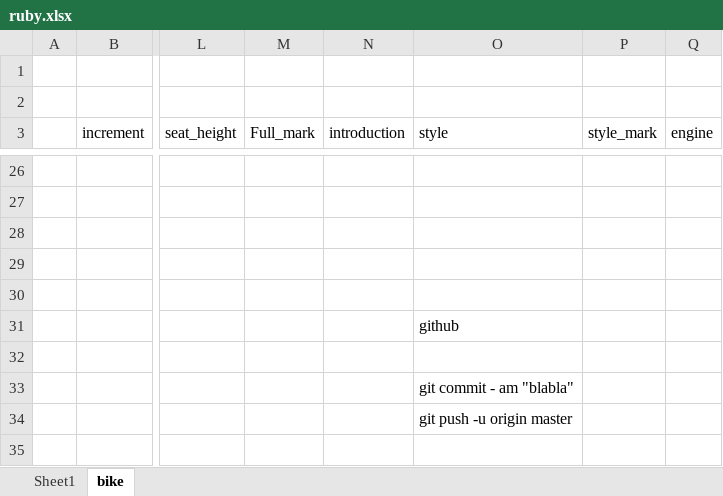
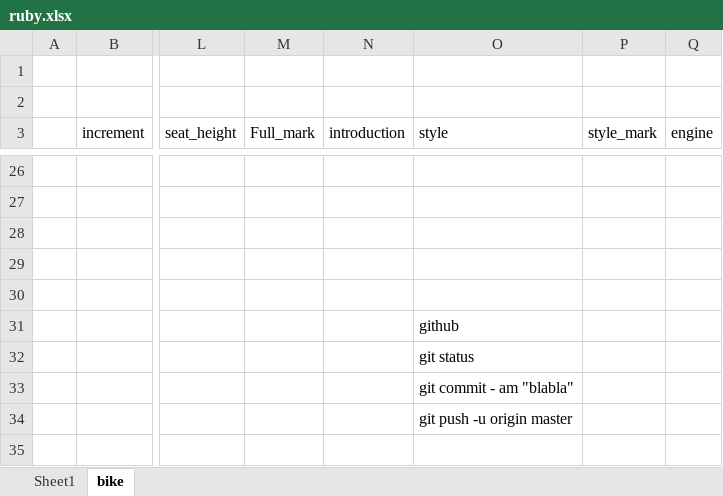
Before and after one commit to MaverickO-O/full_throttle, an Excel workbook: ruby.xlsx, sheet bike, drawn as a sheet; only a part is shown, gaps mark what is left out; values as stored, in another font and other column widths than the file's, no borders; charts and pictures not drawn; the diff names each change by its address in the sheet, - before the commit and + after, or states it on an @@ line.

```diff
--- a/ruby.xlsx (sheet bike)
+++ b/ruby.xlsx (sheet bike)
-O32 (style): (empty)
+O32 (style): git status
```
Also changed, not shown: 2 other files.
